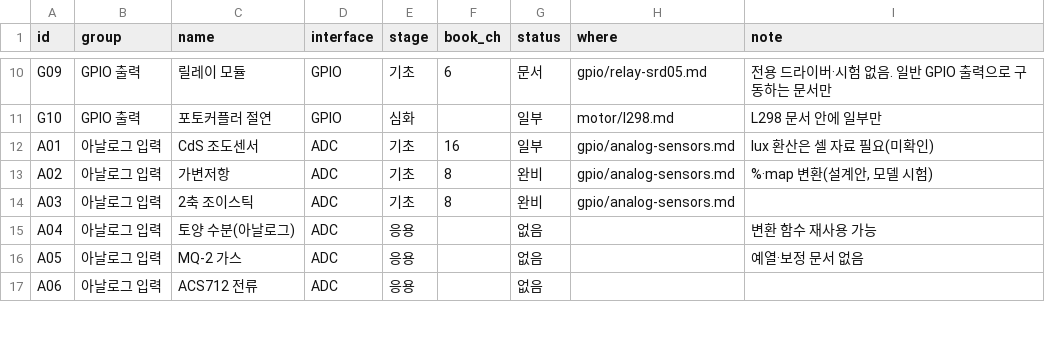
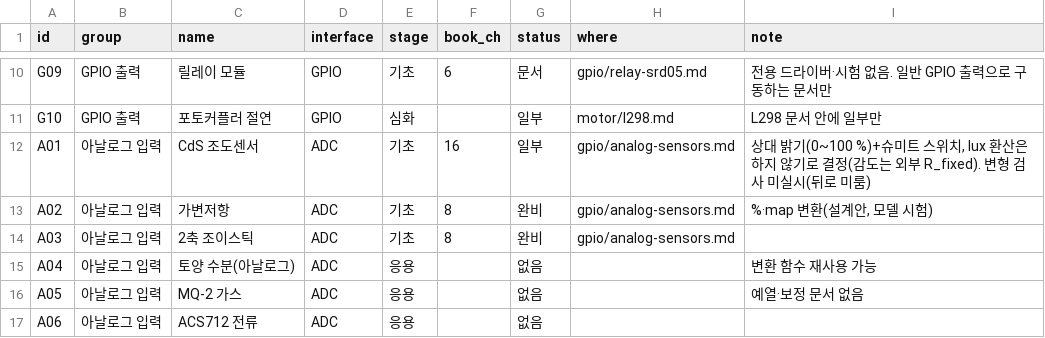
Before and after one commit to Yuul-Jung/dev-board, a CSV file: devices/data/module-status.csv, drawn as a sheet; only a part is shown, gaps mark what is left out.

```diff
--- a/devices/data/module-status.csv
+++ b/devices/data/module-status.csv
@@ -11,3 +11,3 @@ G09,GPIO 출력,릴레이 모듈,GPIO,기초,6,문서,gpio/relay-srd05.md,전용
 G10,GPIO 출력,포토커플러 절연,GPIO,심화,,일부,motor/l298.md,L298 문서 안에 일부만
-A01,아날로그 입력,CdS 조도센서,ADC,기초,16,일부,gpio/analog-sensors.md,lux 환산은 셀 자료 필요(미확인)
+A01,아날로그 입력,CdS 조도센서,ADC,기초,16,일부,gpio/analog-sensors.md,"상대 밝기(0~100 %)+슈미트 스위치, lux 환산은 하지 않기로 결정(감도는 외부 R_fixed). 변형 검사 미실시(뒤로 미룸)"
 A02,아날로그 입력,가변저항,ADC,기초,8,완비,gpio/analog-sensors.md,"%·map 변환(설계안, 모델 시험)"
```
Also changed, not shown: devices/data/chapter-status.csv, 7 other files.
